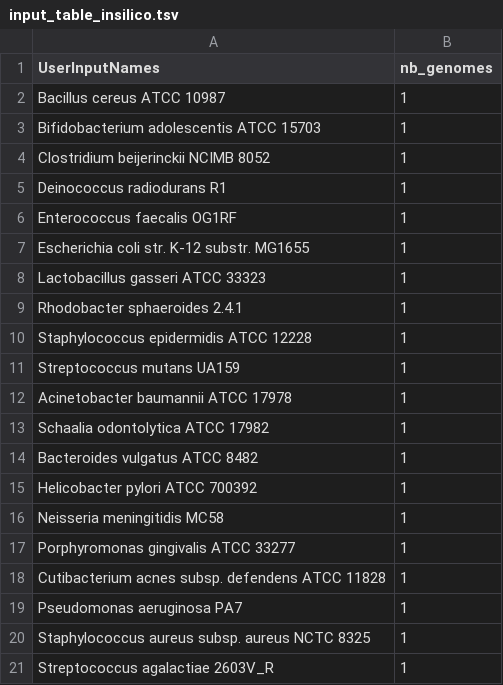
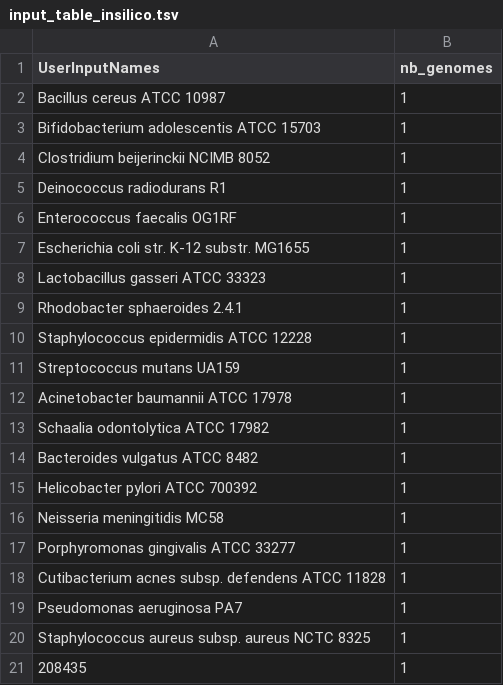
Before and after one commit to metagenlab/zAMP, a TSV file: data/validation_datasets/input_table_insilico.tsv, drawn as a sheet.

Commit message:
taxid for strepto

```diff
--- a/data/validation_datasets/input_table_insilico.tsv
+++ b/data/validation_datasets/input_table_insilico.tsv
@@ -20,2 +20,2 @@ Pseudomonas aeruginosa PA7	1
 Staphylococcus aureus subsp. aureus NCTC 8325	1
-Streptococcus agalactiae 2603V_R	1
+208435	1
```
Also changed, not shown: 1 other file.
